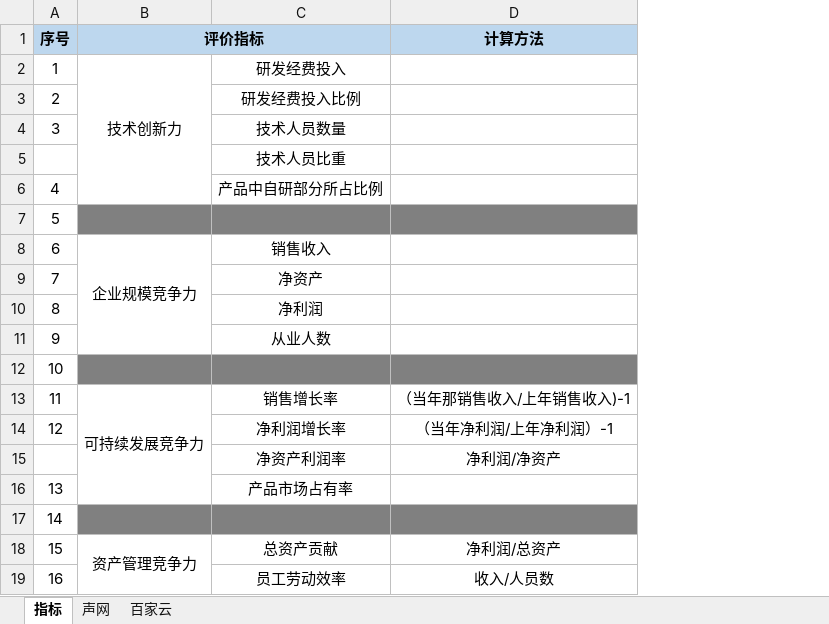
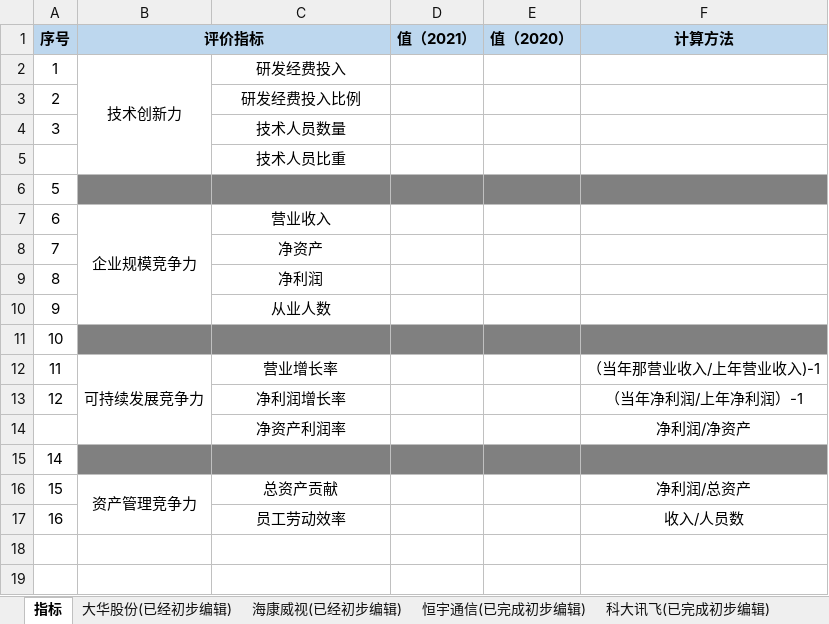
Before and after one commit to SKYWALKER-STAR/Paper, an Excel workbook: 我的/企业年报及表格/评价指标.xlsx, sheet 指标, drawn as a sheet; values as stored, in another font and other column widths than the file's, no borders; removed rows and columns are numbered as before the commit, all else as after; the diff names each change by its address in the sheet, - before the commit and + after, or states it on an @@ line.

```diff
--- a/我的/企业年报及表格/评价指标.xlsx (sheet 指标)
+++ b/我的/企业年报及表格/评价指标.xlsx (sheet 指标)
@@ sheet tab hidden: 声网 @@
@@ sheet tab hidden: 百家云 @@
+sheet tab: 大华股份(已经初步编辑)
+sheet tab: 海康威视(已经初步编辑)
+sheet tab: 恒宇通信(已完成初步编辑)
+sheet tab: 科大讯飞(已完成初步编辑)
+column D (值（2021）), empty
+column E (值（2020）), empty
-row 6: 4 |  | 产品中自研部分所占比例
-C7: 销售收入
+C7: 营业收入
-C12: 销售增长率
+C12: 营业增长率
-F12 (计算方法): （当年那销售收入/上年销售收入)-1
+F12 (计算方法): （当年那营业收入/上年营业收入)-1
-row 16: 13 |  | 产品市场占有率
```
Also changed, not shown: other sheet tabs.
